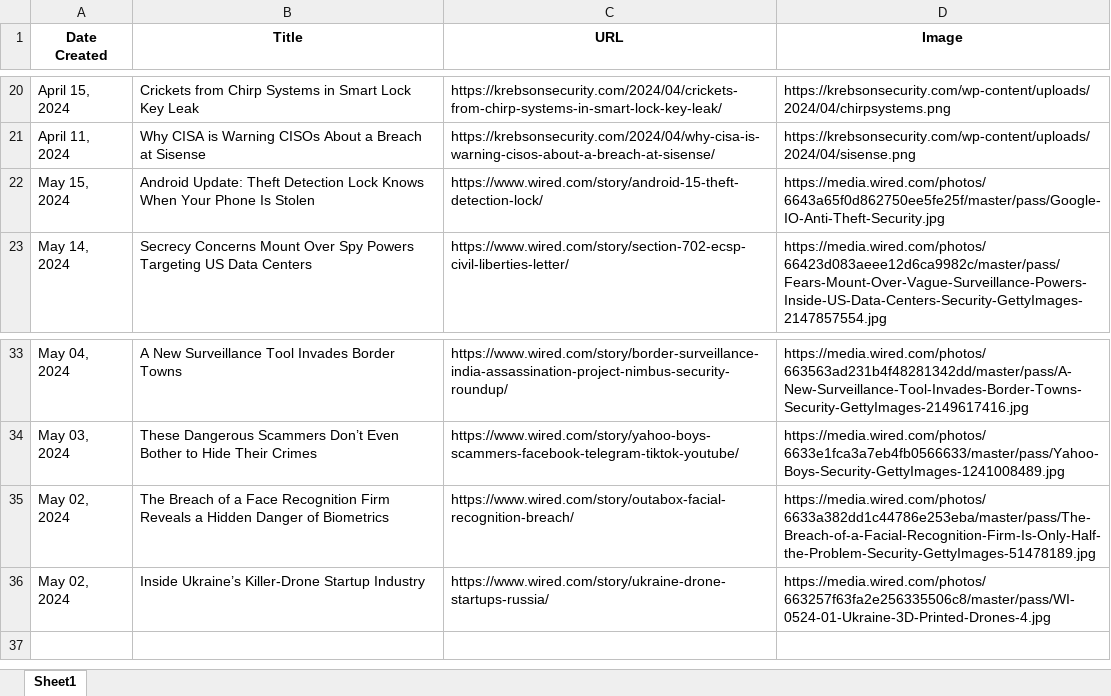
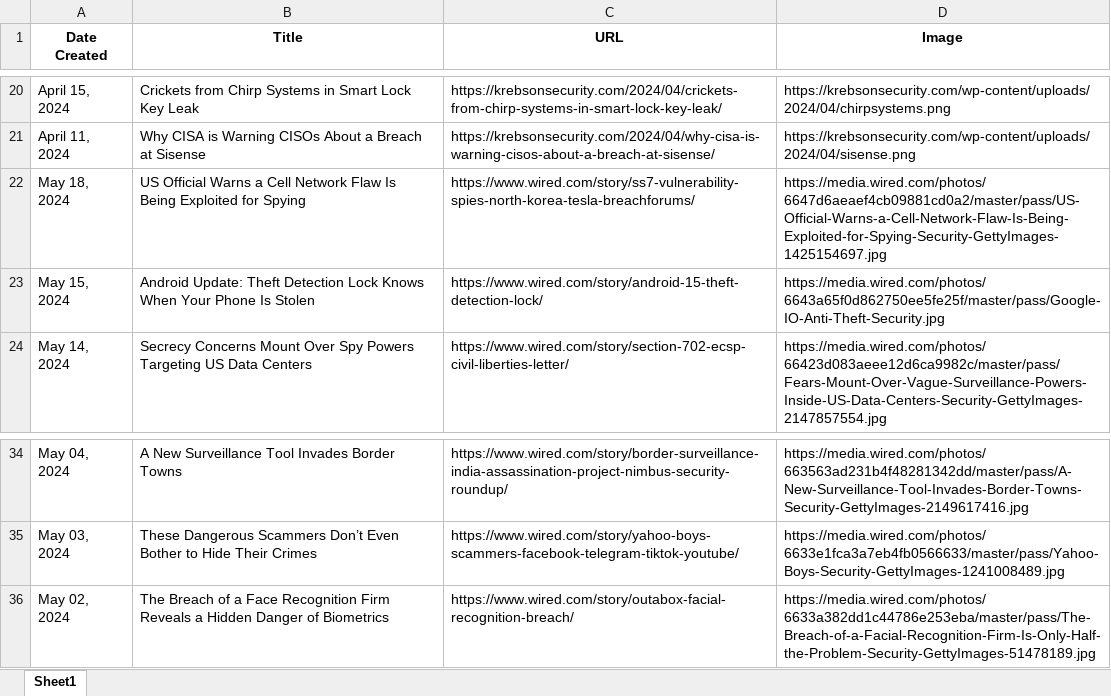
Before and after one commit to thecyberbytes/thecyberbytes.github.io, an Excel workbook: cyber_web/excels/news_feed.xlsx, sheet Sheet1, drawn as a sheet; only a part is shown, gaps mark what is left out; values as stored, in another font and other column widths than the file's, no borders; removed rows and columns are numbered as before the commit, all else as after; the diff names each change by its address in the sheet, - before the commit and + after, or states it on an @@ line.

```diff
--- a/cyber_web/excels/news_feed.xlsx (sheet Sheet1)
+++ b/cyber_web/excels/news_feed.xlsx (sheet Sheet1)
+row 22: May 18, 2024 | US Official Warns a Cell Network Flaw Is Being Exploited for Spying | https://www.wired.com/story/ss7-vulnerability-spies-north-korea-tesla-breachforums/ | https://media.wired.com/photos/6647d6aeaef4cb09881cd0a2/master/pass/US-Official-Warns-a-Cell-Network-Flaw-Is-Being-Exploited-for-Spying-Security-GettyImages-1425154697.jpg
-row 36: May 02, 2024 | Inside Ukraine’s Killer-Drone Startup Industry | https://www.wired.com/story/ukraine-drone-startups-russia/ | https://media.wired.com/photos/663257f63fa2e256335506c8/master/pass/WI-0524-01-Ukraine-3D-Printed-Drones-4.jpg
```
Also changed, not shown: cyber_web/excels/blog_feed.xlsx, cyber_web/excels/news_categorized.xlsx, 26 other files.
